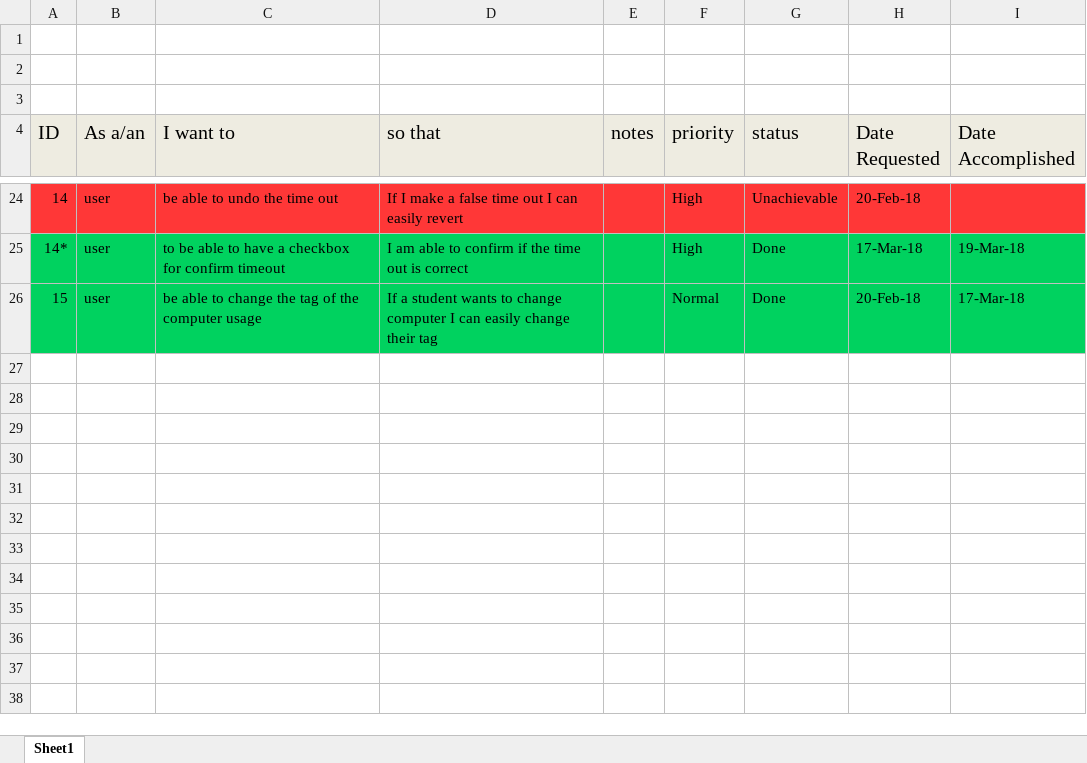
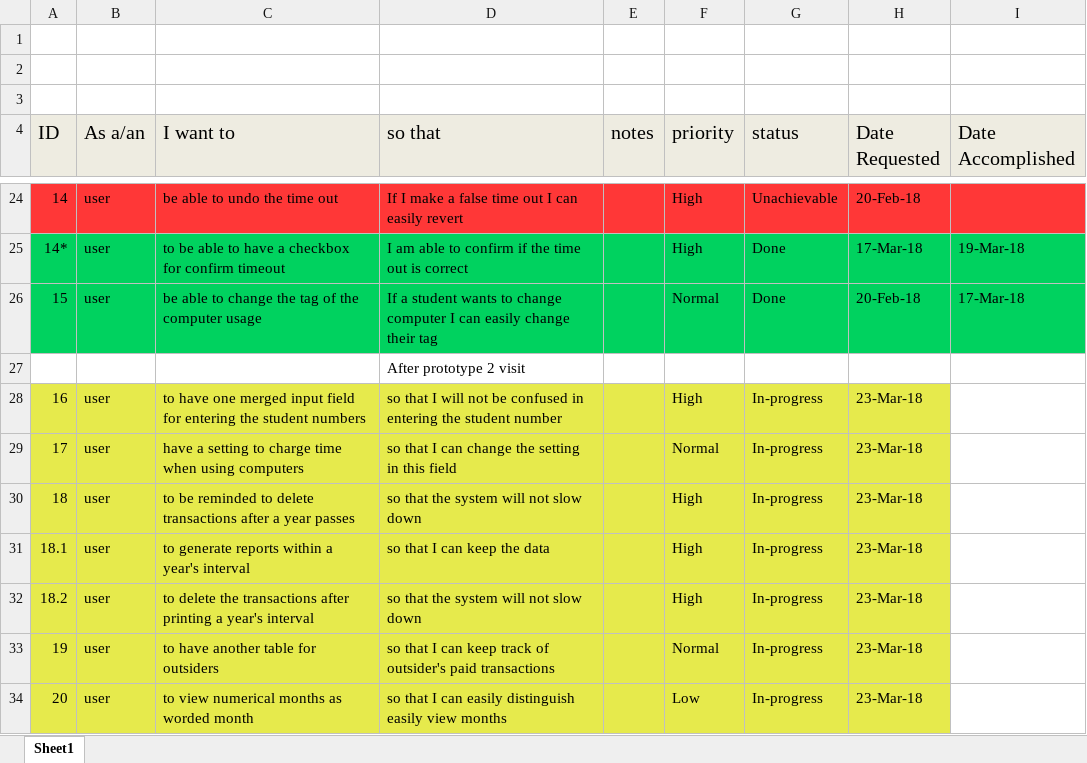
Before and after one commit to caryquibada/cmsc128, an Excel workbook: User Stories.xlsx, sheet Sheet1, drawn as a sheet; only a part is shown, gaps mark what is left out; values as stored, in another font and other column widths than the file's, no borders; charts and pictures not drawn; the diff names each change by its address in the sheet, - before the commit and + after, or states it on an @@ line.

```diff
--- a/User Stories.xlsx (sheet Sheet1)
+++ b/User Stories.xlsx (sheet Sheet1)
+row 27:  |  |  | After prototype 2 visit
+row 28: 16 | user | to have one merged input field for entering the student numbers | so that I will not be confused in entering the student number |  | High | In-progress | 23-Mar-18
+row 29: 17 | user | have a setting to charge time when using computers | so that I can change the setting in this field |  | Normal | In-progress | 23-Mar-18
+row 30: 18 | user | to be reminded to delete transactions after a year passes | so that the system will not slow down |  | High | In-progress | 23-Mar-18
+row 31: 18.1 | user | to generate reports within a year's interval | so that I can keep the data |  | High | In-progress | 23-Mar-18
+row 32: 18.2 | user | to delete the transactions after printing a year's interval | so that the system will not slow down |  | High | In-progress | 23-Mar-18
+row 33: 19 | user | to have another table for outsiders | so that I can keep track of outsider's paid transactions |  | Normal | In-progress | 23-Mar-18
+row 34: 20 | user | to view numerical months as worded month | so that I can easily distinguish easily view months |  | Low | In-progress | 23-Mar-18
```
Also changed, not shown: charts or pictures, 2 other files.
